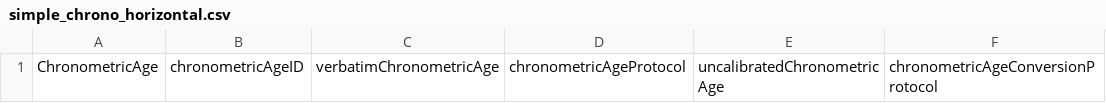
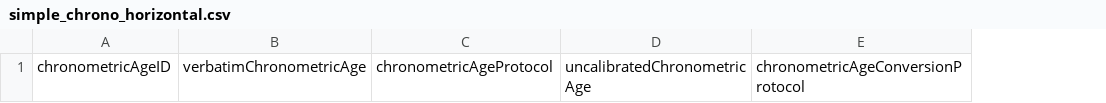
Before and after one commit to tdwg/chrono, a CSV file: dist/simple_chrono_horizontal.csv, drawn as a sheet; only a part is shown; the diff names each change by its address in the sheet, - before the commit and + after, or states it on an @@ line.

```diff
--- a/dist/simple_chrono_horizontal.csv
+++ b/dist/simple_chrono_horizontal.csv
-column A, row 1: ChronometricAge
```
Also changed, not shown: build/qrg-list.csv, dist/simple_chrono_vertical.csv, 3 other files.
